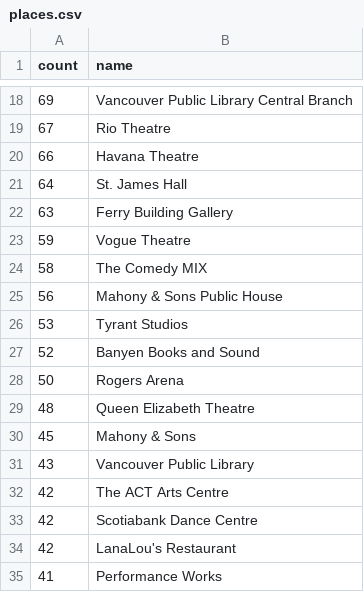
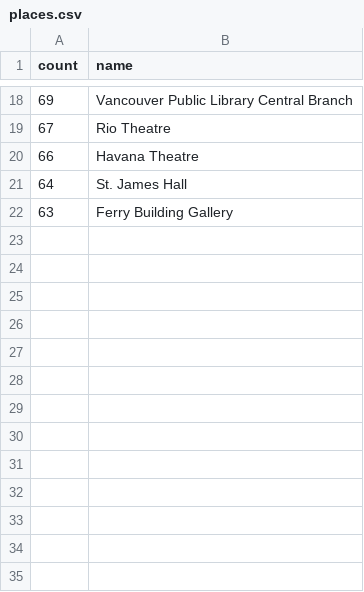
Before and after one commit to ebemunk/blog, a CSV file: projects/year-in-van/src/data/places.csv, drawn as a sheet; only a part is shown, gaps mark what is left out; the diff names each change by its address in the sheet, - before the commit and + after, or states it on an @@ line.

Commit message:
places improvements

```diff
--- a/projects/year-in-van/src/data/places.csv
+++ b/projects/year-in-van/src/data/places.csv
-row 23: 59 | Vogue Theatre
-row 24: 58 | The Comedy MIX
-row 25: 56 | Mahony & Sons Public House
-row 26: 53 | Tyrant Studios
-row 27: 52 | Banyen Books and Sound
-row 28: 50 | Rogers Arena
-row 29: 48 | Queen Elizabeth Theatre
-row 30: 45 | Mahony & Sons
-row 31: 43 | Vancouver Public Library
-row 32: 42 | The ACT Arts Centre
-row 33: 42 | Scotiabank Dance Centre
-row 34: 42 | LanaLou's Restaurant
-row 35: 41 | Performance Works
```
Also changed, not shown: 4 other files.
